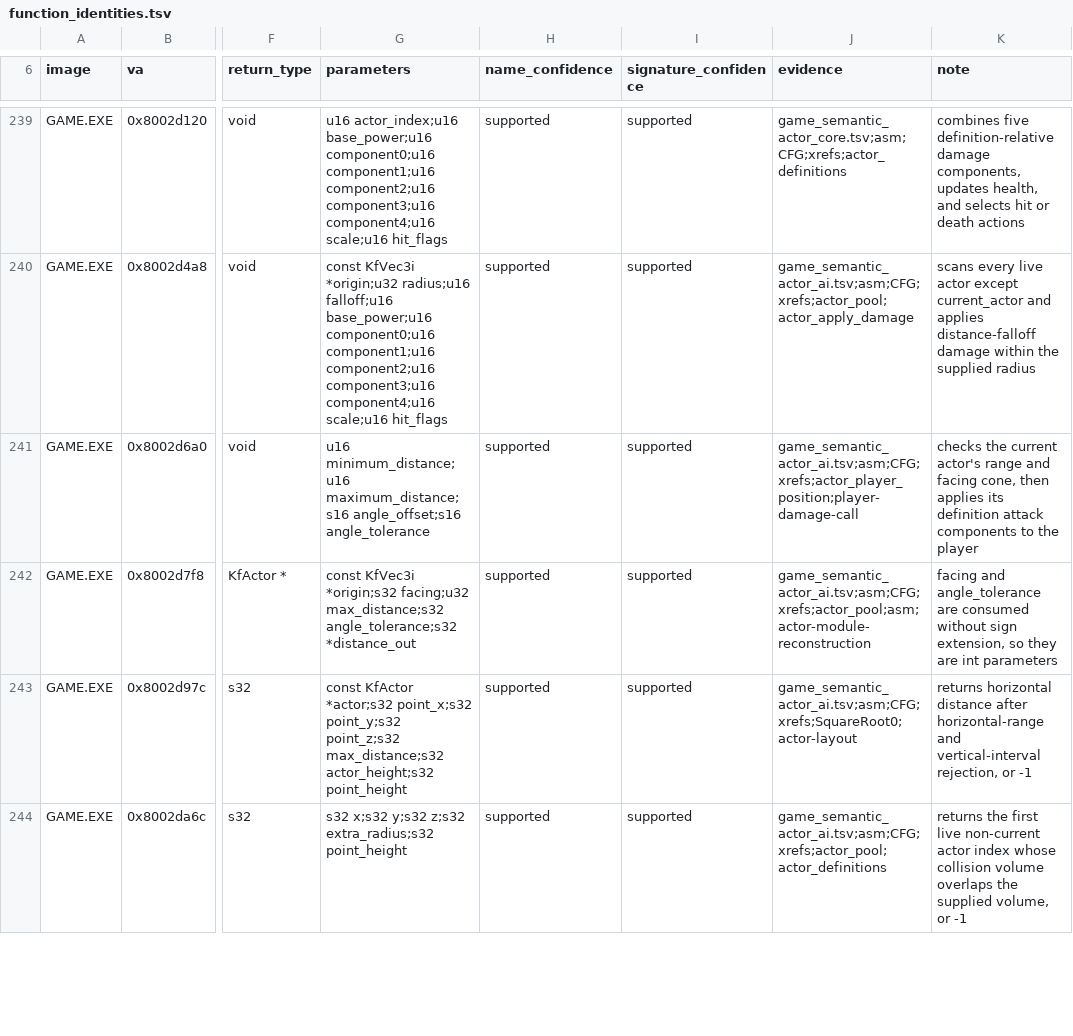
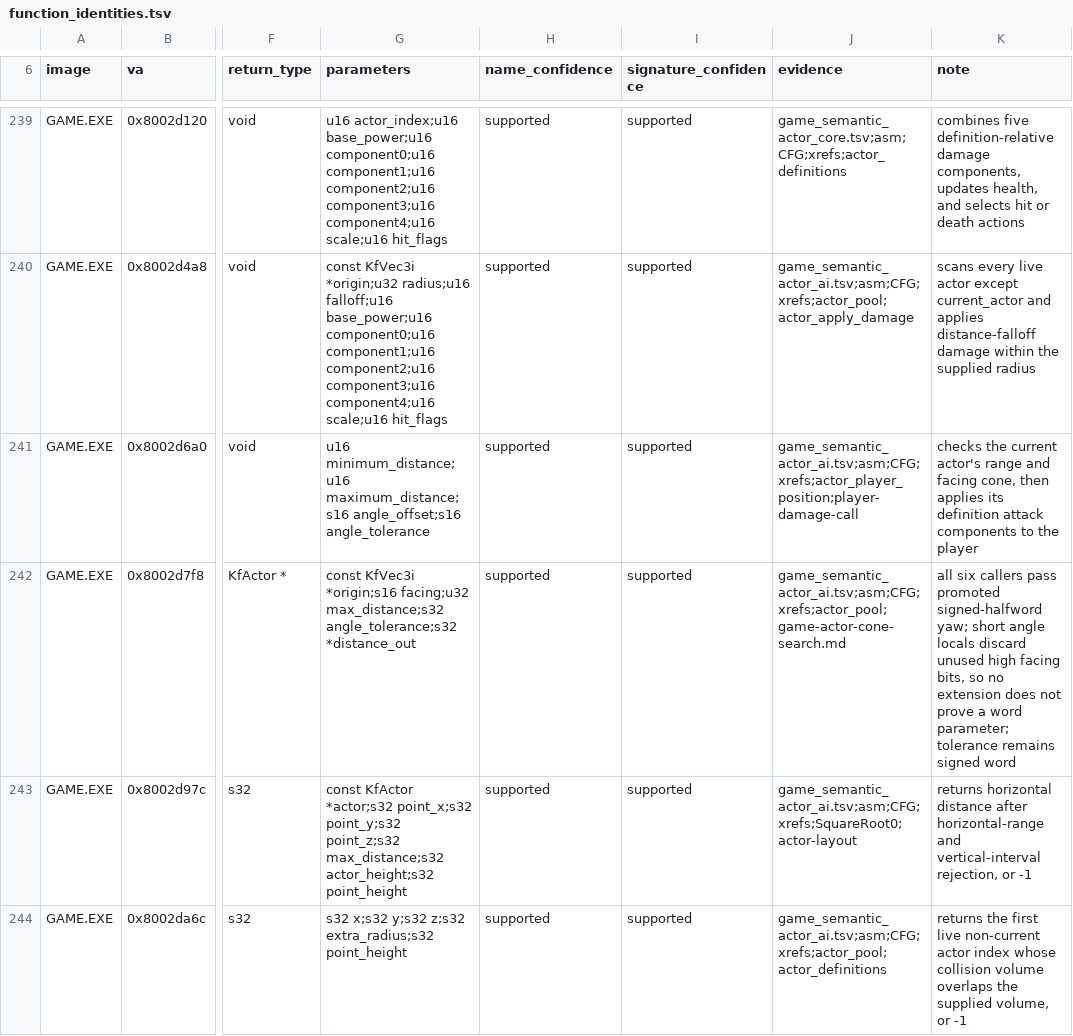
Before and after one commit to sushi-shi/kings-field-decomp, a TSV file: config/retail/function_identities.tsv, drawn as a sheet; only a part is shown, gaps mark what is left out; the diff names each change by its address in the sheet, - before the commit and + after, or states it on an @@ line.

```diff
--- a/config/retail/function_identities.tsv
+++ b/config/retail/function_identities.tsv
-G242 (parameters): const KfVec3i *origin;s32 facing;u32 max_distance;s32…
+G242 (parameters): const KfVec3i *origin;s16 facing;u32 max_distance;s32…
-J242 (evidence): game_semantic_actor_ai.tsv;asm;CFG;xrefs;actor_pool;asm;actor-module-reconstruction
+J242 (evidence): game_semantic_actor_ai.tsv;asm;CFG;xrefs;actor_pool;game-actor-cone-search.md
-K242 (note): facing and angle_tolerance are consumed without sign extension, so they are int parameters
+K242 (note): all six callers pass promoted signed-halfword yaw; short angle locals discard unused high facing bits, so no extension does not prove a word parameter; tolerance remains signed word
```
Also changed, not shown: config/evidence/game_semantic_actor_ai.tsv, config/match_baseline.tsv, 6 other files.
